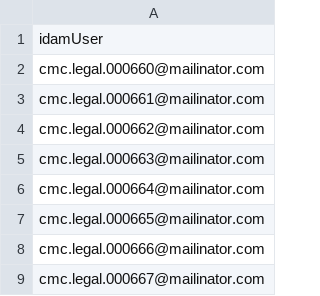
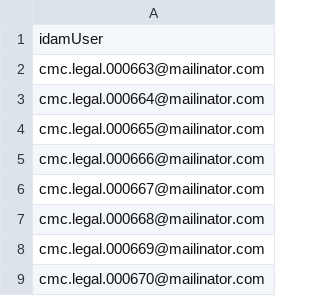
Before and after one commit to jmcadam/cmc-performance-test, a CSV file: src/gatling/resources/IdamUsers.csv, drawn as a sheet; only a part is shown; the shorter side is filled out with more unchanged rows; the diff names each change by its address in the sheet, - before the commit and + after, or states it on an @@ line.

Commit message:
added legal journey

```diff
--- a/src/gatling/resources/IdamUsers.csv
+++ b/src/gatling/resources/IdamUsers.csv
-row 2: cmc.legal.000660@mailinator.com
-row 3: cmc.legal.000661@mailinator.com
-row 4: cmc.legal.000662@mailinator.com
```
Also changed, not shown: 1 other file.
